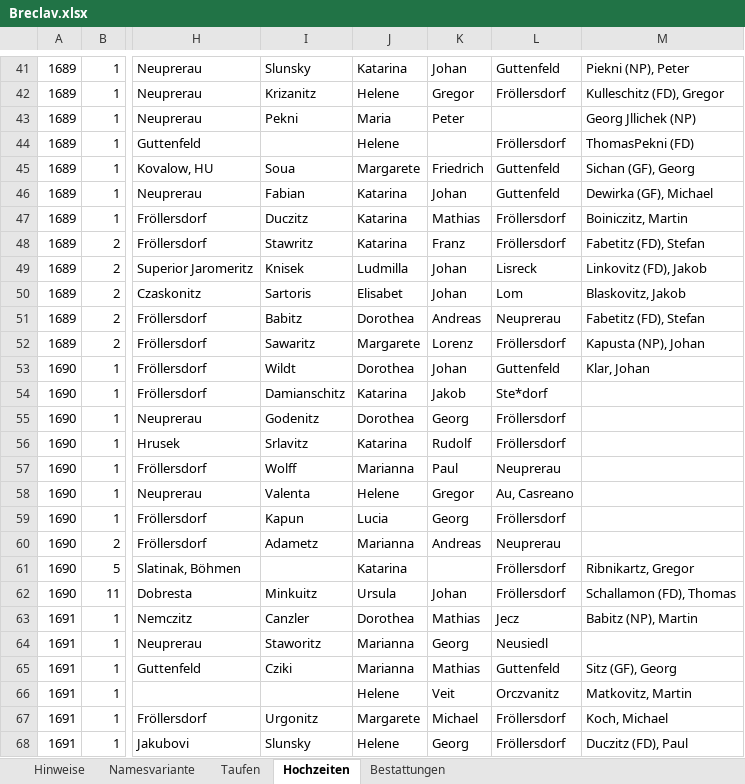
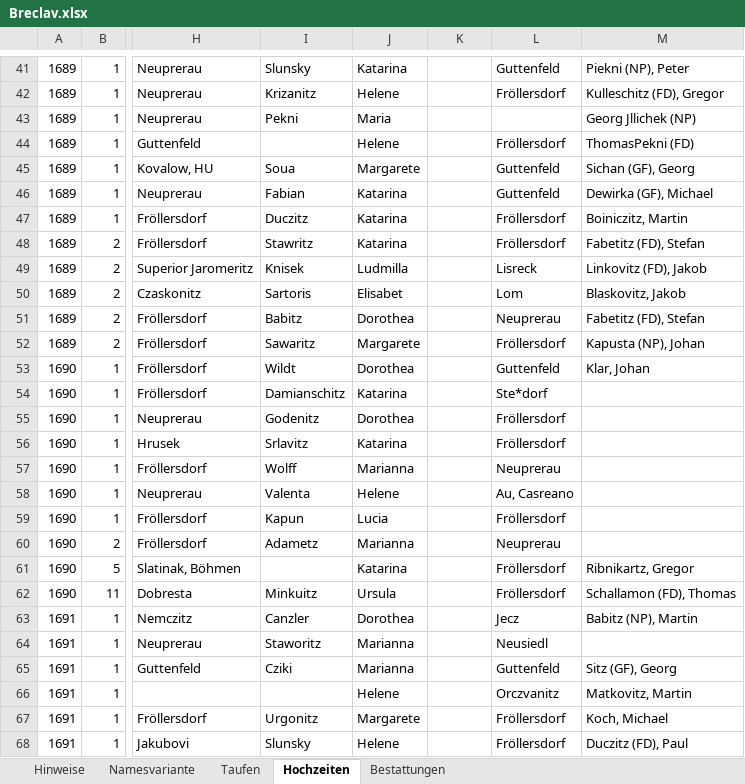
Before and after one commit to jmplonka/Ahnenforschung-OFB, an Excel workbook: Breclav.xlsx, sheet Hochzeiten, drawn as a sheet; only a part is shown, gaps mark what is left out; values as stored, in another font and other column widths than the file's, no cell formats; the diff covers the shown part only; the diff names each change by its address in the sheet, - before the commit and + after, or states it on an @@ line.

```diff
--- a/Breclav.xlsx (sheet Hochzeiten)
+++ b/Breclav.xlsx (sheet Hochzeiten)
-K41: Johan
+K41: (empty)
-K42: Gregor
+K42: (empty)
-K43: Peter
+K43: (empty)
-K45: Friedrich
+K45: (empty)
-K46: Johan
+K46: (empty)
-K47: Mathias
+K47: (empty)
-K48: Franz
+K48: (empty)
-K49:K50: Johan
+K49:K50: (empty)
-K51: Andreas
+K51: (empty)
-K52: Lorenz
+K52: (empty)
-K53: Johan
+K53: (empty)
-K54: Jakob
+K54: (empty)
-K55: Georg
+K55: (empty)
-K56: Rudolf
+K56: (empty)
-K57: Paul
+K57: (empty)
-K58: Gregor
+K58: (empty)
-K59: Georg
+K59: (empty)
-K60: Andreas
+K60: (empty)
-K62: Johan
+K62: (empty)
-K63: Mathias
+K63: (empty)
-K64: Georg
+K64: (empty)
-K65: Mathias
+K65: (empty)
-K66: Veit
+K66: (empty)
-K67: Michael
+K67: (empty)
-K68: Georg
+K68: (empty)
```
Also changed, not shown: 856 edited cells elsewhere in this sheet, sheet Taufen, sheet Bestattungen, sheet Namesvariante, cell formats.
